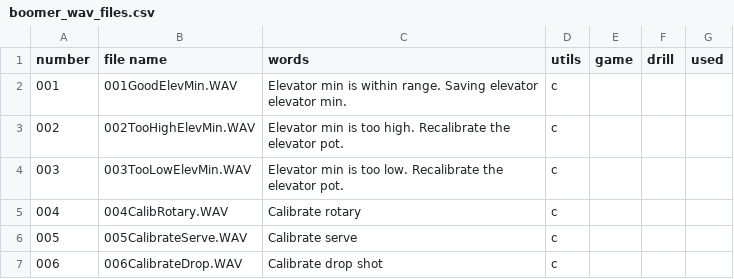
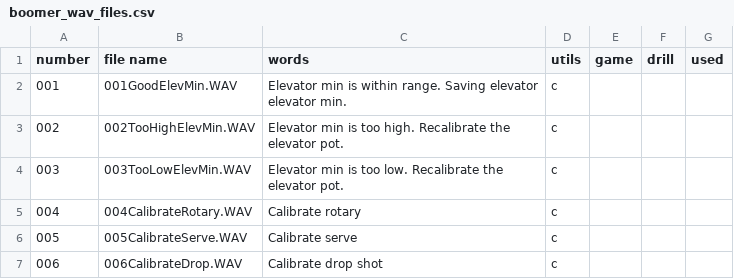
Before and after one commit to davidcjordan/tts_polly, a CSV file: boomer_wav_files.csv, drawn as a sheet; only a part is shown.

Commit message:
tweak calibration audio

```diff
--- a/boomer_wav_files.csv
+++ b/boomer_wav_files.csv
@@ -4,3 +4,3 @@ number,file name,words,utils,game,drill,used
 003,003TooLowElevMin.WAV,Elevator min is too low. Recalibrate the elevator pot.,c,,,
-004,004CalibRotary.WAV,Calibrate rotary,c,,,
+004,004CalibrateRotary.WAV,Calibrate rotary,c,,,
 005,005CalibrateServe.WAV,Calibrate serve,c,,,
```
